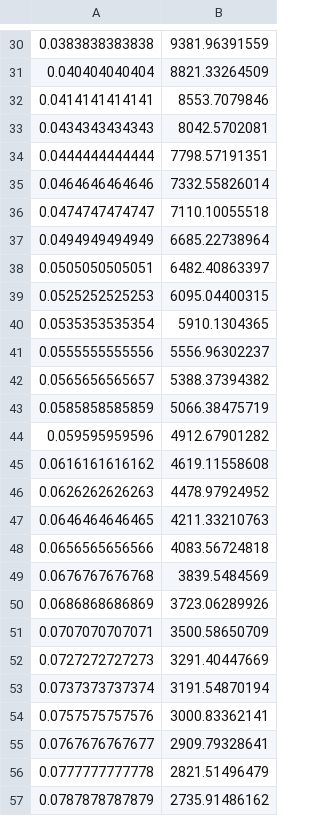
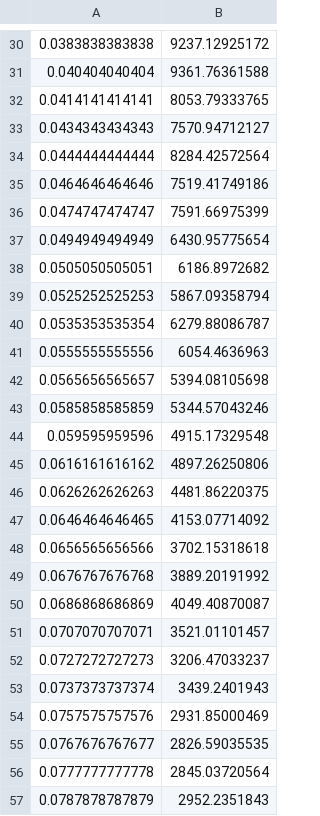
Before and after one commit to blehman/Social-Activity-Pulse-Function, a CSV file: src/data.csv, drawn as a sheet; only a part is shown, gaps mark what is left out; the diff covers the shown part only.

```diff
--- a/src/data.csv
+++ b/src/data.csv
@@ -30,28 +30,28 @@
-0.0383838383838, 9381.96391559
-0.040404040404, 8821.33264509
-0.0414141414141, 8553.7079846
-0.0434343434343, 8042.5702081
-0.0444444444444, 7798.57191351
-0.0464646464646, 7332.55826014
-0.0474747474747, 7110.10055518
-0.0494949494949, 6685.22738964
-0.0505050505051, 6482.40863397
-0.0525252525253, 6095.04400315
-0.0535353535354, 5910.1304365
-0.0555555555556, 5556.96302237
-0.0565656565657, 5388.37394382
-0.0585858585859, 5066.38475719
-0.059595959596, 4912.67901282
-0.0616161616162, 4619.11558608
-0.0626262626263, 4478.97924952
-0.0646464646465, 4211.33210763
-0.0656565656566, 4083.56724818
-0.0676767676768, 3839.5484569
-0.0686868686869, 3723.06289926
-0.0707070707071, 3500.58650709
-0.0727272727273, 3291.40447669
-0.0737373737374, 3191.54870194
-0.0757575757576, 3000.83362141
-0.0767676767677, 2909.79328641
-0.0777777777778, 2821.51496479
-0.0787878787879, 2735.91486162
+0.0383838383838 , 9237.12925172
+0.040404040404 , 9361.76361588
+0.0414141414141 , 8053.79333765
+0.0434343434343 , 7570.94712127
+0.0444444444444 , 8284.42572564
+0.0464646464646 , 7519.41749186
+0.0474747474747 , 7591.66975399
+0.0494949494949 , 6430.95775654
+0.0505050505051 , 6186.8972682
+0.0525252525253 , 5867.09358794
+0.0535353535354 , 6279.88086787
+0.0555555555556 , 6054.4636963
+0.0565656565657 , 5394.08105698
+0.0585858585859 , 5344.57043246
+0.059595959596 , 4915.17329548
+0.0616161616162 , 4897.26250806
+0.0626262626263 , 4481.86220375
+0.0646464646465 , 4153.07714092
+0.0656565656566 , 3702.15318618
+0.0676767676768 , 3889.20191992
+0.0686868686869 , 4049.40870087
+0.0707070707071 , 3521.01101457
+0.0727272727273 , 3206.47033237
+0.0737373737374 , 3439.2401943
+0.0757575757576 , 2931.85000469
+0.0767676767677 , 2826.59035535
+0.0777777777778 , 2845.03720564
+0.0787878787879 , 2952.2351843
```
Also changed, not shown: 42 edited cells elsewhere in this file, 3 other files.
